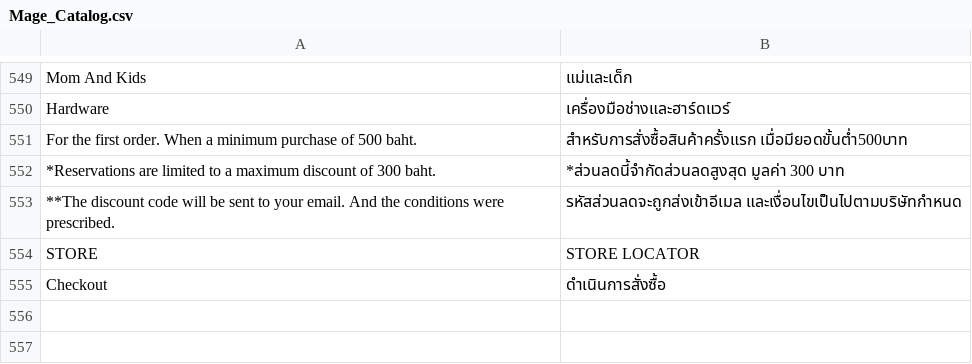
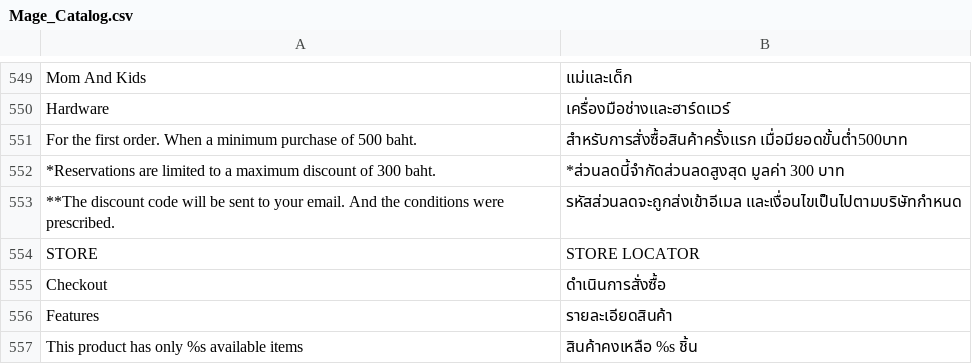
Before and after one commit to jmendozacu/dev-01, a CSV file: app/locale/th_TH/Mage_Catalog.csv, drawn as a sheet; only a part is shown, gaps mark what is left out; the diff names each change by its address in the sheet, - before the commit and + after, or states it on an @@ line.

Commit message:
Translated by whitez

```diff
--- a/app/locale/th_TH/Mage_Catalog.csv
+++ b/app/locale/th_TH/Mage_Catalog.csv
+row 556: Features | รายละเอียดสินค้า
+row 557: This product has only %s available items | สินค้าคงเหลือ %s ชิ้น
```
